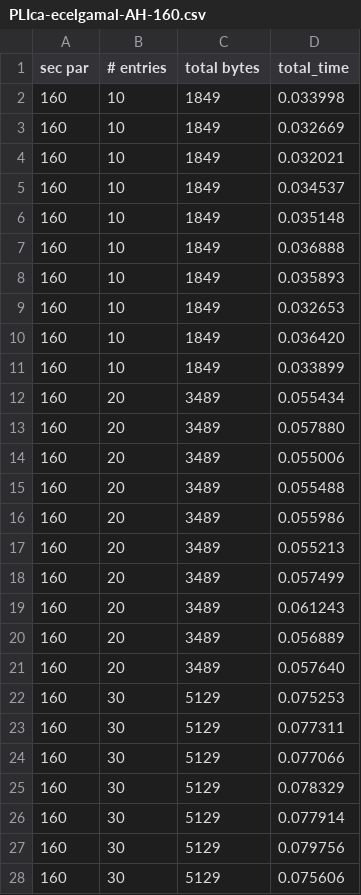
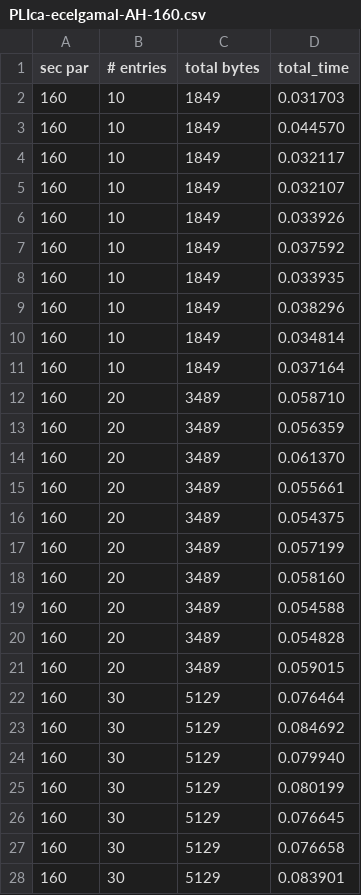
Before and after one commit to zane-a-karl/PLI, a CSV file: AH-PLI/logs/PLIca-ecelgamal-AH-160.csv, drawn as a sheet; only a part is shown; the diff covers the shown part only.

Commit message:
Redo PLIca-eceg logs because there's a weird spike at 80
I edited the script to stop recompiling on each run and that
seemed to do the trick. The only problem is that the times for
the 160 security parameter are larger than for 224 ???

```diff
--- a/AH-PLI/logs/PLIca-ecelgamal-AH-160.csv
+++ b/AH-PLI/logs/PLIca-ecelgamal-AH-160.csv
@@ -1,28 +1,28 @@
 sec par, # entries, total bytes, total_time
-160, 10, 1849, 0.033998
-160, 10, 1849, 0.032669
-160, 10, 1849, 0.032021
-160, 10, 1849, 0.034537
-160, 10, 1849, 0.035148
-160, 10, 1849, 0.036888
-160, 10, 1849, 0.035893
-160, 10, 1849, 0.032653
-160, 10, 1849, 0.036420
-160, 10, 1849, 0.033899
-160, 20, 3489, 0.055434
-160, 20, 3489, 0.057880
-160, 20, 3489, 0.055006
-160, 20, 3489, 0.055488
-160, 20, 3489, 0.055986
-160, 20, 3489, 0.055213
-160, 20, 3489, 0.057499
-160, 20, 3489, 0.061243
-160, 20, 3489, 0.056889
-160, 20, 3489, 0.057640
-160, 30, 5129, 0.075253
-160, 30, 5129, 0.077311
-160, 30, 5129, 0.077066
-160, 30, 5129, 0.078329
-160, 30, 5129, 0.077914
-160, 30, 5129, 0.079756
-160, 30, 5129, 0.075606
+160, 10, 1849, 0.031703
+160, 10, 1849, 0.044570
+160, 10, 1849, 0.032117
+160, 10, 1849, 0.032107
+160, 10, 1849, 0.033926
+160, 10, 1849, 0.037592
+160, 10, 1849, 0.033935
+160, 10, 1849, 0.038296
+160, 10, 1849, 0.034814
+160, 10, 1849, 0.037164
+160, 20, 3489, 0.058710
+160, 20, 3489, 0.056359
+160, 20, 3489, 0.061370
+160, 20, 3489, 0.055661
+160, 20, 3489, 0.054375
+160, 20, 3489, 0.057199
+160, 20, 3489, 0.058160
+160, 20, 3489, 0.054588
+160, 20, 3489, 0.054828
+160, 20, 3489, 0.059015
+160, 30, 5129, 0.076464
+160, 30, 5129, 0.084692
+160, 30, 5129, 0.079940
+160, 30, 5129, 0.080199
+160, 30, 5129, 0.076645
+160, 30, 5129, 0.076658
+160, 30, 5129, 0.083901
```
Also changed, not shown: 73 edited cells elsewhere in this file, AH-PLI/logs/PLIca-ecelgamal-AH-224.csv.
